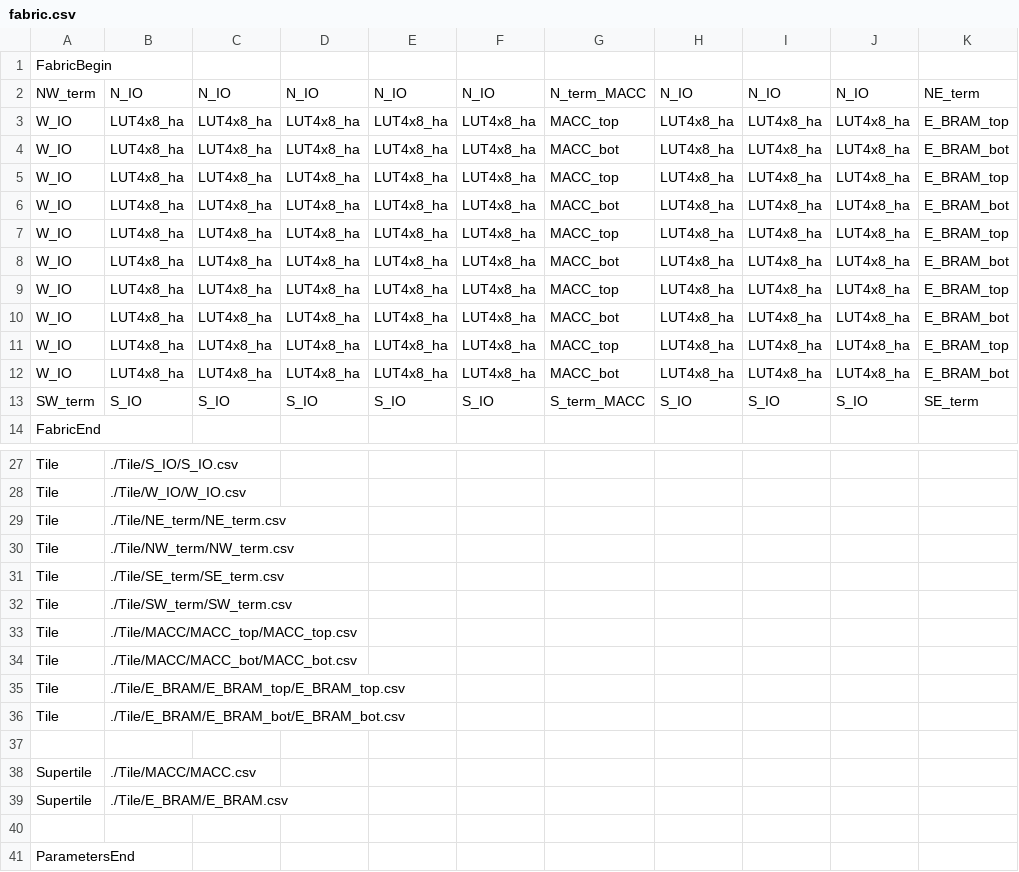
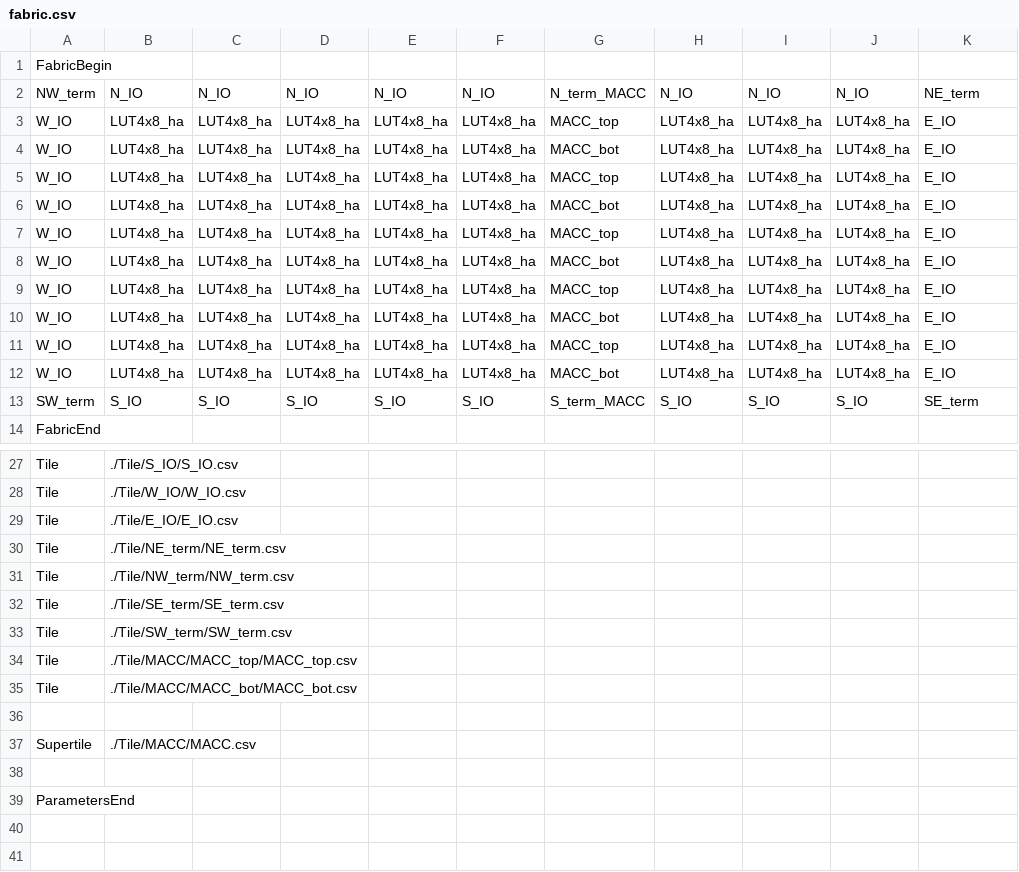
Before and after one commit to KelvinChung2000/demo-ics55, a CSV file: fabric.csv, drawn as a sheet; only a part is shown, gaps mark what is left out; removed rows and columns are numbered as before the commit, all else as after; the diff names each change by its address in the sheet, - before the commit and + after, or states it on an @@ line.

Commit message:
Build the fabric without block RAM
Put E_IO back in the east column where E_BRAM sits on master, for an
integration that cannot take a dependency on the ECOS SRAM compiler. Same eight
logic columns, same multiplier column in the same place, same ten core rows.

781.8 x 884.8 um against 954.8 x 884.8, 69.2% of the budget against 87.6%, and
36 external IO against 26 because E_IO carries an IOBUF per row. All 26218 seam
crossings conduct and no tile reports a DRC violation, since nothing here is a
hard macro.

```diff
--- a/fabric.csv
+++ b/fabric.csv
-K3: E_BRAM_top
+K3: E_IO
-K4: E_BRAM_bot
+K4: E_IO
-K5: E_BRAM_top
+K5: E_IO
-K6: E_BRAM_bot
+K6: E_IO
-K7: E_BRAM_top
+K7: E_IO
-K8: E_BRAM_bot
+K8: E_IO
-K9: E_BRAM_top
+K9: E_IO
-K10: E_BRAM_bot
+K10: E_IO
-K11: E_BRAM_top
+K11: E_IO
-K12: E_BRAM_bot
+K12: E_IO
+row 29: Tile | ./Tile/E_IO/E_IO.csv
-row 35: Tile | ./Tile/E_BRAM/E_BRAM_top/E_BRAM_top.csv
-row 36: Tile | ./Tile/E_BRAM/E_BRAM_bot/E_BRAM_bot.csv
-row 39: Supertile | ./Tile/E_BRAM/E_BRAM.csv
```
Also changed, not shown: 34 other files.
